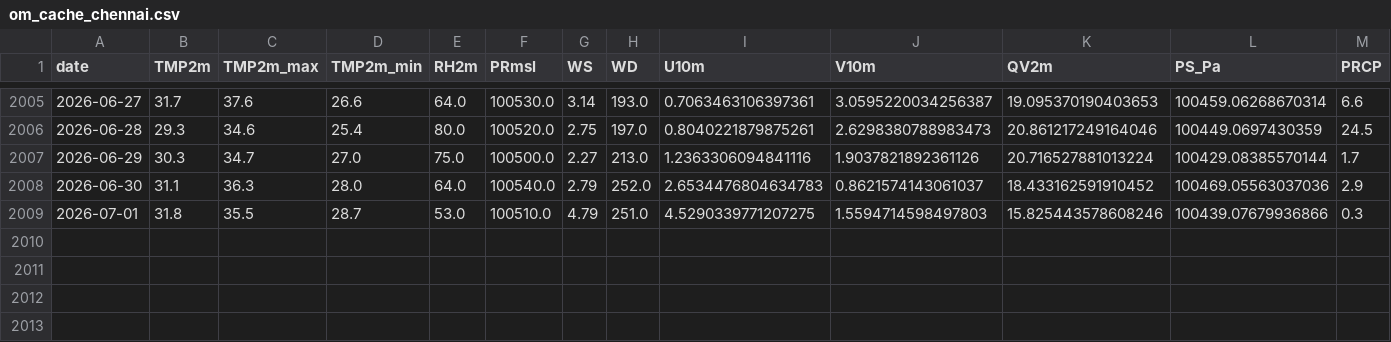
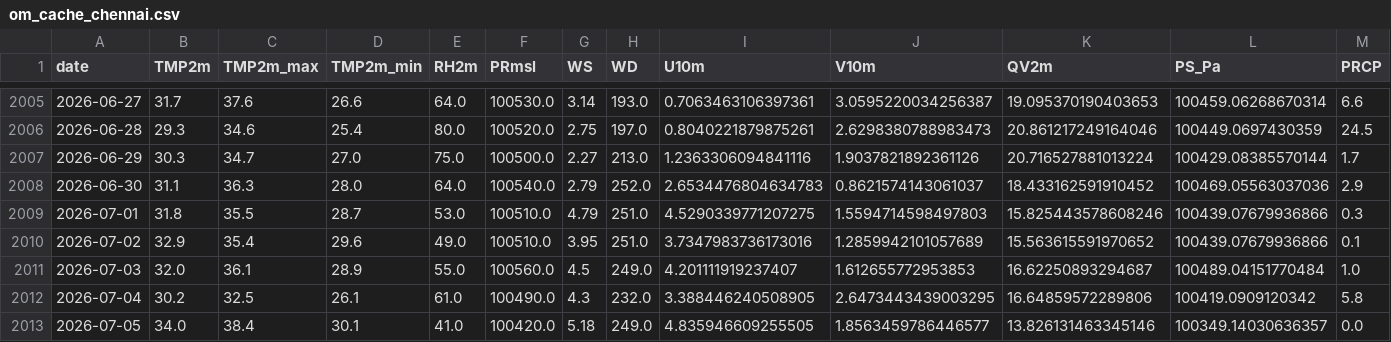
Before and after one commit to cdacaviral-source/cdacaviral-source-multicity-forecast-data-classical-om, a CSV file: data/om/Chennai/om_cache_chennai.csv, drawn as a sheet; only a part is shown, gaps mark what is left out; rows hold the shown columns only; the diff names each change by its address in the sheet, - before the commit and + after, or states it on an @@ line.

Commit message:
[Chennai] om_cache_chennai.csv 2026-07-06

```diff
--- a/data/om/Chennai/om_cache_chennai.csv
+++ b/data/om/Chennai/om_cache_chennai.csv
+row 2010: 2026-07-02 | 32.9 | 35.4 | 29.6 | 49.0 | 100510.0 | 3.95 | 251.0 | 3.7347983736173016 | 1.2859942101057689 | 15.563615591970652 | 100439.07679936866 | 0.1
+row 2011: 2026-07-03 | 32.0 | 36.1 | 28.9 | 55.0 | 100560.0 | 4.5 | 249.0 | 4.201111919237407 | 1.612655772953853 | 16.62250893294687 | 100489.04151770484 | 1.0
+row 2012: 2026-07-04 | 30.2 | 32.5 | 26.1 | 61.0 | 100490.0 | 4.3 | 232.0 | 3.388446240508905 | 2.6473443439003295 | 16.64859572289806 | 100419.0909120342 | 5.8
+row 2013: 2026-07-05 | 34.0 | 38.4 | 30.1 | 41.0 | 100420.0 | 5.18 | 249.0 | 4.835946609255505 | 1.8563459786446577 | 13.826131463345146 | 100349.14030636357 | 0.0
```
